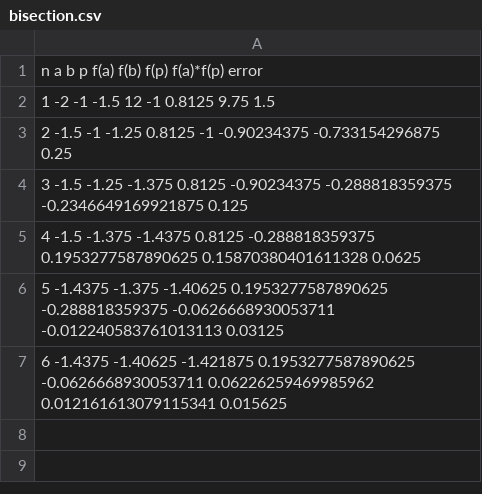
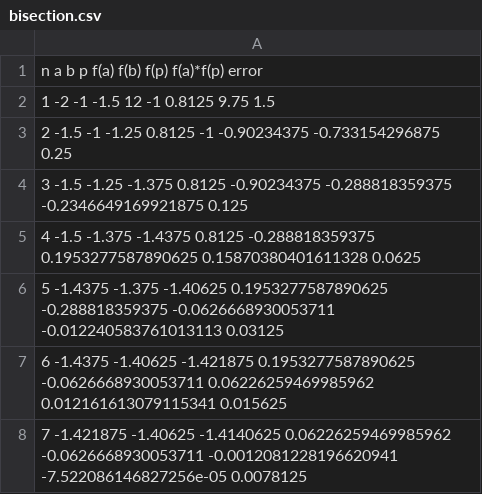
Before and after one commit to JDVelasquezO/BisectionMode, a CSV file: bisection.csv, drawn as a sheet; the diff names each change by its address in the sheet, - before the commit and + after, or states it on an @@ line.

```diff
--- a/bisection.csv
+++ b/bisection.csv
+row 8: 7 -1.421875 -1.40625 -1.4140625 0.06226259469985962 -0.0626668930053711 -0.0012081228196620941 -7.522086146827256e-05 0.0078125
```
Also changed, not shown: 1 other file.
